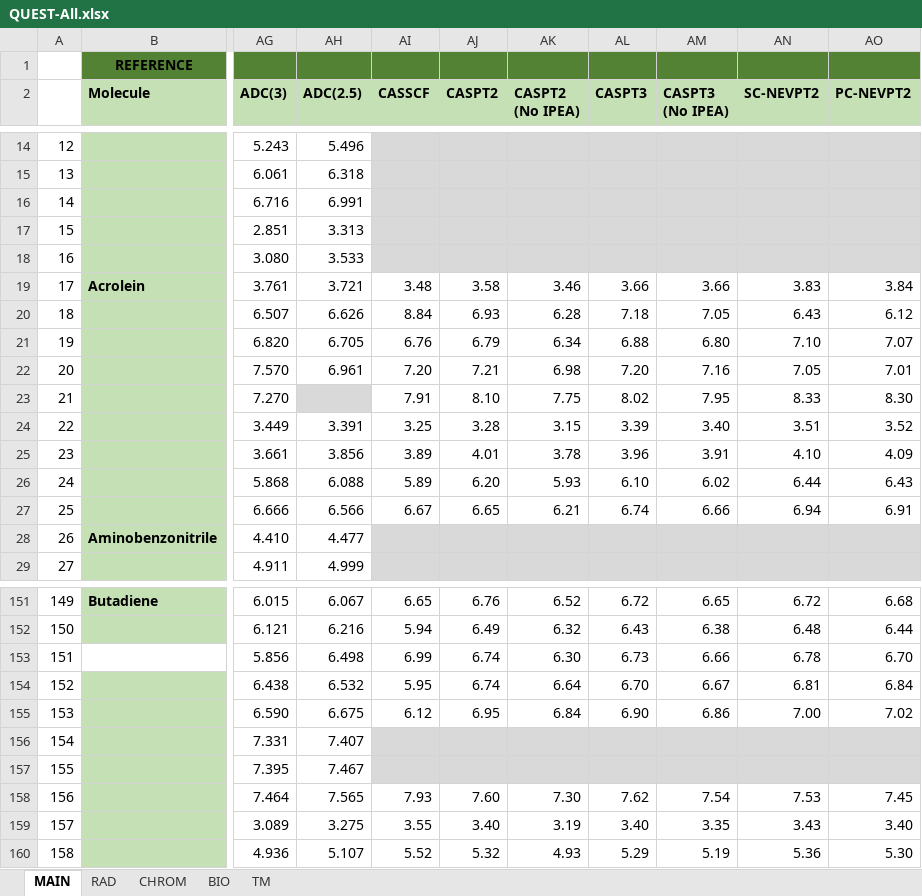
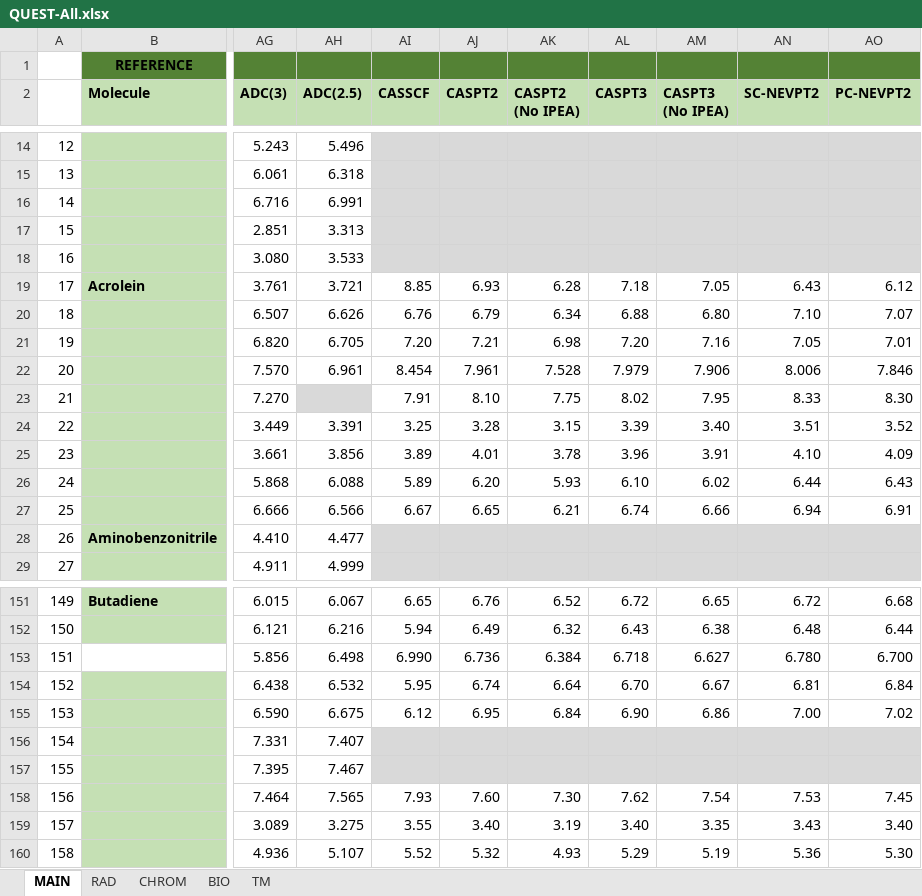
Before and after one commit to pfloos/QUESTDB, an Excel workbook: data/xlsx/QUEST-All.xlsx, sheet MAIN, drawn as a sheet; only a part is shown, gaps mark what is left out; values as stored, in another font and other column widths than the file's, no borders; conditional formats not drawn; the diff covers the shown part only; the diff names each change by its address in the sheet, - before the commit and + after, or states it on an @@ line.

```diff
--- a/data/xlsx/QUEST-All.xlsx (sheet MAIN)
+++ b/data/xlsx/QUEST-All.xlsx (sheet MAIN)
-AI19 (CASSCF): 3.48
+AI19 (CASSCF): 8.85
-AJ19 (CASPT2): 3.58
+AJ19 (CASPT2): 6.93
-AK19 (CASPT2 (No IPEA)): 3.46
+AK19 (CASPT2 (No IPEA)): 6.28
-AL19 (CASPT3): 3.66
+AL19 (CASPT3): 7.18
-AM19 (CASPT3 (No IPEA)): 3.66
+AM19 (CASPT3 (No IPEA)): 7.05
-AN19 (SC-NEVPT2): 3.83
+AN19 (SC-NEVPT2): 6.43
-AO19 (PC-NEVPT2): 3.84
+AO19 (PC-NEVPT2): 6.12
-AI20 (CASSCF): 8.84
+AI20 (CASSCF): 6.76
-AJ20 (CASPT2): 6.93
+AJ20 (CASPT2): 6.79
-AK20 (CASPT2 (No IPEA)): 6.28
+AK20 (CASPT2 (No IPEA)): 6.34
-AL20 (CASPT3): 7.18
+AL20 (CASPT3): 6.88
-AM20 (CASPT3 (No IPEA)): 7.05
+AM20 (CASPT3 (No IPEA)): 6.80
-AN20 (SC-NEVPT2): 6.43
+AN20 (SC-NEVPT2): 7.10
-AO20 (PC-NEVPT2): 6.12
+AO20 (PC-NEVPT2): 7.07
-AI21 (CASSCF): 6.76
+AI21 (CASSCF): 7.20
-AJ21 (CASPT2): 6.79
+AJ21 (CASPT2): 7.21
-AK21 (CASPT2 (No IPEA)): 6.34
+AK21 (CASPT2 (No IPEA)): 6.98
-AL21 (CASPT3): 6.88
+AL21 (CASPT3): 7.20
-AM21 (CASPT3 (No IPEA)): 6.80
+AM21 (CASPT3 (No IPEA)): 7.16
-AN21 (SC-NEVPT2): 7.10
+AN21 (SC-NEVPT2): 7.05
-AO21 (PC-NEVPT2): 7.07
+AO21 (PC-NEVPT2): 7.01
-AI22 (CASSCF): 7.20
+AI22 (CASSCF): 8.454
-AJ22 (CASPT2): 7.21
+AJ22 (CASPT2): 7.961
-AK22 (CASPT2 (No IPEA)): 6.98
+AK22 (CASPT2 (No IPEA)): 7.528
-AL22 (CASPT3): 7.20
+AL22 (CASPT3): 7.979
-AM22 (CASPT3 (No IPEA)): 7.16
+AM22 (CASPT3 (No IPEA)): 7.906
-AN22 (SC-NEVPT2): 7.05
+AN22 (SC-NEVPT2): 8.006
-AO22 (PC-NEVPT2): 7.01
+AO22 (PC-NEVPT2): 7.846
-AI153 (CASSCF): 6.99
+AI153 (CASSCF): 6.990
-AJ153 (CASPT2): 6.74
+AJ153 (CASPT2): 6.736
-AK153 (CASPT2 (No IPEA)): 6.30
+AK153 (CASPT2 (No IPEA)): 6.384
-AL153 (CASPT3): 6.73
+AL153 (CASPT3): 6.718
-AM153 (CASPT3 (No IPEA)): 6.66
+AM153 (CASPT3 (No IPEA)): 6.627
-AN153 (SC-NEVPT2): 6.78
+AN153 (SC-NEVPT2): 6.780
-AO153 (PC-NEVPT2): 6.70
+AO153 (PC-NEVPT2): 6.700
```
Also changed, not shown: 5 edited cells elsewhere in this sheet, data/xlsx/QUEST-Main.xlsx.
